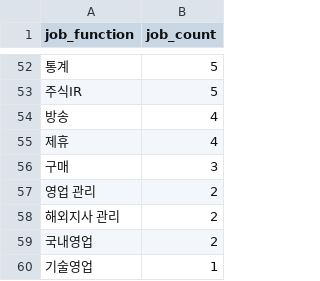
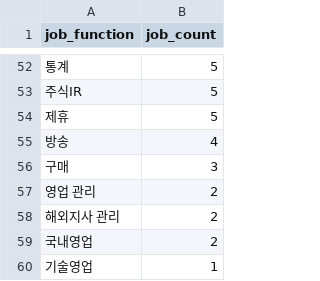
Before and after one commit to sunggyuhong-eng/gamejob-jobs, a CSV file: data/reports/2026-09-02_job_function_stats.csv, drawn as a sheet; only a part is shown, gaps mark what is left out; removed rows and columns are numbered as before the commit, all else as after; the diff covers the shown part only; the diff names each change by its address in the sheet, - before the commit and + after, or states it on an @@ line.

```diff
--- a/data/reports/2026-09-02_job_function_stats.csv
+++ b/data/reports/2026-09-02_job_function_stats.csv
+row 54: 제휴 | 5
-row 55: 제휴 | 4
```
Also changed, not shown: 2 added rows, 2 removed rows, 2 moved rows and 16 edited cells elsewhere in this file, data/company_info_cache.csv, data/reports/2026-09-02_company_stats.csv, 5 other files.
